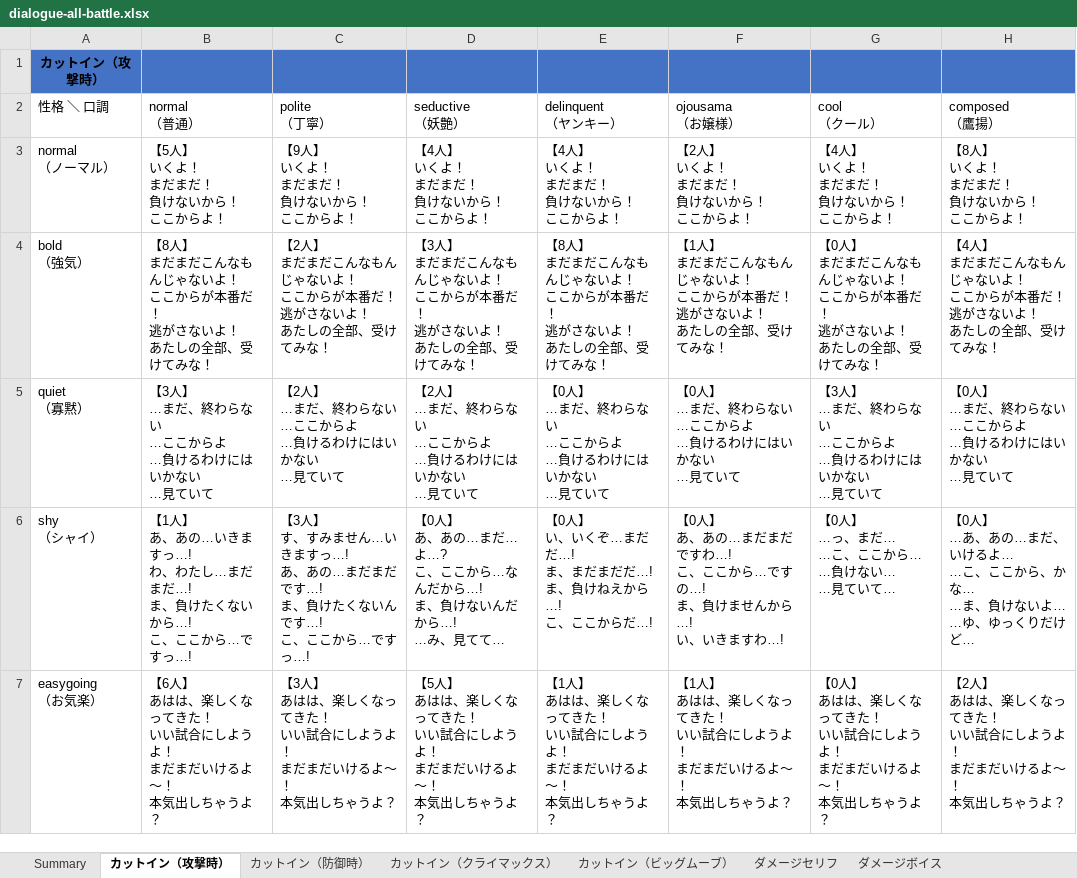
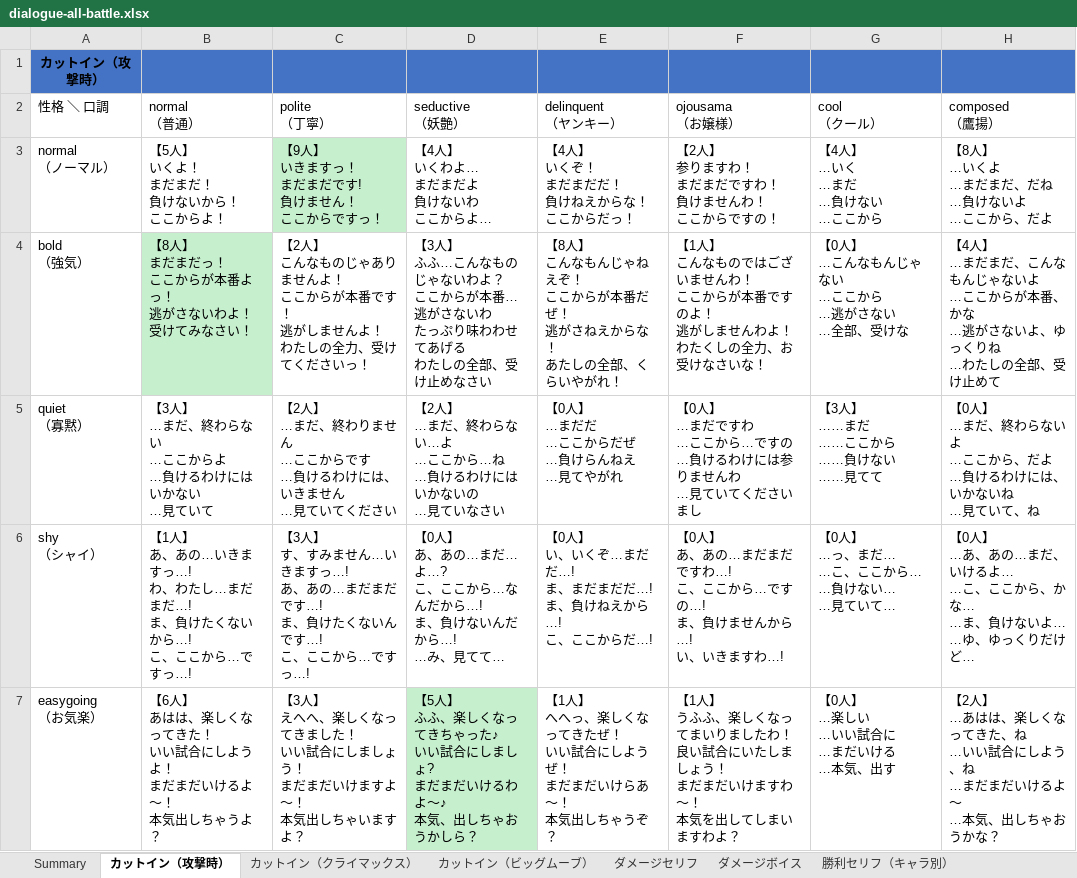
Before and after one commit to takoyaki-chan/wrestle-manager, an Excel workbook: docs/dialogue-all-battle.xlsx, sheet カットイン（攻撃時）, drawn as a sheet; only a part is shown; values as stored, in another font and other column widths than the file's, no borders; ↵ is a line break in a cell; the diff covers the shown part only; the diff names each change by its address in the sheet, - before the commit and + after, or states it on an @@ line.

```diff
--- a/docs/dialogue-all-battle.xlsx (sheet カットイン（攻撃時）)
+++ b/docs/dialogue-all-battle.xlsx (sheet カットイン（攻撃時）)
-sheet tab: カットイン（防御時）
-C3 (polite （丁寧）): 【9人】 ↵ いくよ！ ↵ まだまだ！ ↵ 負けないから！ ↵ ここからよ！
+C3 (polite （丁寧）): 【9人】 ↵ いきますっ！ ↵ まだまだです! ↵ 負けません！ ↵ ここからですっ！
-C3 fill: none
+C3 fill: #C6EFCE
-D3 (seductive （妖艶）): 【4人】 ↵ いくよ！ ↵ まだまだ！ ↵ 負けないから！ ↵ ここからよ！
+D3 (seductive （妖艶）): 【4人】 ↵ いくわよ… ↵ まだまだよ ↵ 負けないわ ↵ ここからよ…
-E3 (delinquent （ヤンキー）): 【4人】 ↵ いくよ！ ↵ まだまだ！ ↵ 負けないから！ ↵ ここからよ！
+E3 (delinquent （ヤンキー）): 【4人】 ↵ いくぞ！ ↵ まだまだだ！ ↵ 負けねえからな！ ↵ ここからだっ！
-F3 (ojousama （お嬢様）): 【2人】 ↵ いくよ！ ↵ まだまだ！ ↵ 負けないから！ ↵ ここからよ！
+F3 (ojousama （お嬢様）): 【2人】 ↵ 参りますわ！ ↵ まだまだですわ！ ↵ 負けませんわ！ ↵ ここからですの！
-G3 (cool （クール）): 【4人】 ↵ いくよ！ ↵ まだまだ！ ↵ 負けないから！ ↵ ここからよ！
+G3 (cool （クール）): 【4人】 ↵ …いく ↵ …まだ ↵ …負けない ↵ …ここから
-H3 (composed （鷹揚）): 【8人】 ↵ いくよ！ ↵ まだまだ！ ↵ 負けないから！ ↵ ここからよ！
+H3 (composed （鷹揚）): 【8人】 ↵ …いくよ ↵ …まだまだ、だね ↵ …負けないよ ↵ …ここから、だよ
-B4 (normal （普通）): …まだまだこんなもんじゃないよ！ ↵ ここからが本番だ！ ↵ 逃がさないよ！ ↵ あたしの全部、受けてみな！
+B4 (normal （普通）): …まだまだっ！ ↵ ここからが本番よっ！ ↵ 逃がさないわよ！ ↵ 受けてみなさい！
-B4 fill: none
+B4 fill: #C6EFCE
-C4 (polite （丁寧）): …2人】 ↵ まだまだこんなもんじゃないよ！ ↵ ここからが本番だ！ ↵ 逃がさないよ！ ↵ あたしの全部、受けてみな！
+C4 (polite （丁寧）): …2人】 ↵ こんなものじゃありませんよ！ ↵ ここからが本番です！ ↵ 逃がしませんよ！ ↵ わたしの全力、受けてくださいっ！
-D4 (seductive （妖艶）): …3人】 ↵ まだまだこんなもんじゃないよ！ ↵ ここからが本番だ！ ↵ 逃がさないよ！ ↵ あたしの全部、受けてみな！
+D4 (seductive （妖艶）): …3人】 ↵ ふふ…こんなものじゃないわよ？ ↵ ここからが本番…逃がさないわ ↵ たっぷり味わわせてあげる ↵ わたしの全部、受け止めなさい
-E4 (delinquent （ヤンキー）): …8人】 ↵ まだまだこんなもんじゃないよ！ ↵ ここからが本番だ！ ↵ 逃がさないよ！ ↵ あたしの全部、受けてみな！
+E4 (delinquent （ヤンキー）): …8人】 ↵ こんなもんじゃねえぞ！ ↵ ここからが本番だぜ！ ↵ 逃がさねえからな！ ↵ あたしの全部、くらいやがれ！
-F4 (ojousama （お嬢様）): …1人】 ↵ まだまだこんなもんじゃないよ！ ↵ ここからが本番だ！ ↵ 逃がさないよ！ ↵ あたしの全部、受けてみな！
+F4 (ojousama （お嬢様）): …1人】 ↵ こんなものではございませんわ！ ↵ ここからが本番ですのよ！ ↵ 逃がしませんわよ！ ↵ わたくしの全力、お受けなさいな！
-G4 (cool （クール）): 【0人】 ↵ まだまだこんなもんじゃないよ！ ↵ ここからが本番だ！ ↵ 逃がさないよ！ ↵ あたしの全部、受けてみな！
+G4 (cool （クール）): 【0人】 ↵ …こんなもんじゃない ↵ …ここから ↵ …逃がさない ↵ …全部、受けな
-H4 (composed （鷹揚）): …4人】 ↵ まだまだこんなもんじゃないよ！ ↵ ここからが本番だ！ ↵ 逃がさないよ！ ↵ あたしの全部、受けてみな！
+H4 (composed （鷹揚）): …4人】 ↵ …まだまだ、こんなもんじゃないよ ↵ …ここからが本番、かな ↵ …逃がさないよ、ゆっくりね ↵ …わたしの全部、受け止めて
-C5 (polite （丁寧）): 【2人】 ↵ …まだ、終わらない ↵ …ここからよ ↵ …負けるわけにはいかない ↵ …見ていて
+C5 (polite （丁寧）): 【2人】 ↵ …まだ、終わりません ↵ …ここからです ↵ …負けるわけには、いきません ↵ …見ていてください
-D5 (seductive （妖艶）): 【2人】 ↵ …まだ、終わらない ↵ …ここからよ ↵ …負けるわけにはいかない ↵ …見ていて
+D5 (seductive （妖艶）): 【2人】 ↵ …まだ、終わらない…よ ↵ …ここから…ね ↵ …負けるわけにはいかないの ↵ …見ていなさい
-E5 (delinquent （ヤンキー）): 【0人】 ↵ …まだ、終わらない ↵ …ここからよ ↵ …負けるわけにはいかない ↵ …見ていて
+E5 (delinquent （ヤンキー）): 【0人】 ↵ …まだだ ↵ …ここからだぜ ↵ …負けらんねえ ↵ …見てやがれ
-F5 (ojousama （お嬢様）): 【0人】 ↵ …まだ、終わらない ↵ …ここからよ ↵ …負けるわけにはいかない ↵ …見ていて
+F5 (ojousama （お嬢様）): 【0人】 ↵ …まだですわ ↵ …ここから…ですの ↵ …負けるわけには参りませんわ ↵ …見ていてくださいまし
-G5 (cool （クール）): 【3人】 ↵ …まだ、終わらない ↵ …ここからよ ↵ …負けるわけにはいかない ↵ …見ていて
+G5 (cool （クール）): 【3人】 ↵ ……まだ ↵ ……ここから ↵ ……負けない ↵ ……見てて
-H5 (composed （鷹揚）): 【0人】 ↵ …まだ、終わらない ↵ …ここからよ ↵ …負けるわけにはいかない ↵ …見ていて
+H5 (composed （鷹揚）): 【0人】 ↵ …まだ、終わらないよ ↵ …ここから、だよ ↵ …負けるわけには、いかないね ↵ …見ていて、ね
-C7 (polite （丁寧）): …3人】 ↵ あはは、楽しくなってきた！ ↵ いい試合にしようよ！ ↵ まだまだいけるよ〜！ ↵ 本気出しちゃうよ？
+C7 (polite （丁寧）): …3人】 ↵ えへへ、楽しくなってきました！ ↵ いい試合にしましょう！ ↵ まだまだいけますよ〜！ ↵ 本気出しちゃいますよ？
-D7 (seductive （妖艶）): …5人】 ↵ あはは、楽しくなってきた！ ↵ いい試合にしようよ！ ↵ まだまだいけるよ〜！ ↵ 本気出しちゃうよ？
+D7 (seductive （妖艶）): …5人】 ↵ ふふ、楽しくなってきちゃった♪ ↵ いい試合にしましょ? ↵ まだまだいけるわよ〜♪ ↵ 本気、出しちゃおうかしら？
-D7 fill: none
+D7 fill: #C6EFCE
-E7 (delinquent （ヤンキー）): …1人】 ↵ あはは、楽しくなってきた！ ↵ いい試合にしようよ！ ↵ まだまだいけるよ〜！ ↵ 本気出しちゃうよ？
+E7 (delinquent （ヤンキー）): …1人】 ↵ へへっ、楽しくなってきたぜ！ ↵ いい試合にしようぜ！ ↵ まだまだいけらあ〜！ ↵ 本気出しちゃうぞ？
-F7 (ojousama （お嬢様）): …1人】 ↵ あはは、楽しくなってきた！ ↵ いい試合にしようよ！ ↵ まだまだいけるよ〜！ ↵ 本気出しちゃうよ？
+F7 (ojousama （お嬢様）): …1人】 ↵ うふふ、楽しくなってまいりましたわ！ ↵ 良い試合にいたしましょう！ ↵ まだまだいけますわ〜！ ↵ 本気を出してしまいますわよ？
-G7 (cool （クール）): 【0人】 ↵ あはは、楽しくなってきた！ ↵ いい試合にしようよ！ ↵ まだまだいけるよ〜！ ↵ 本気出しちゃうよ？
+G7 (cool （クール）): 【0人】 ↵ …楽しい ↵ …いい試合に ↵ …まだいける ↵ …本気、出す
-H7 (composed （鷹揚）): …2人】 ↵ あはは、楽しくなってきた！ ↵ いい試合にしようよ！ ↵ まだまだいけるよ〜！ ↵ 本気出しちゃうよ？
+H7 (composed （鷹揚）): …2人】 ↵ …あはは、楽しくなってきた、ね ↵ …いい試合にしよう、ね ↵ …まだまだいけるよ〜 ↵ …本気、出しちゃおうかな？
```
Also changed, not shown: 13 edited cells elsewhere in this sheet, sheet 試合中リアクション, sheet 勝利セリフ（キャラ別）, sheet カットイン（クライマックス）, sheet Summary, sheet カットイン（ビッグムーブ）, sheet ダメージセリフ, hidden cells, 3 other files.
